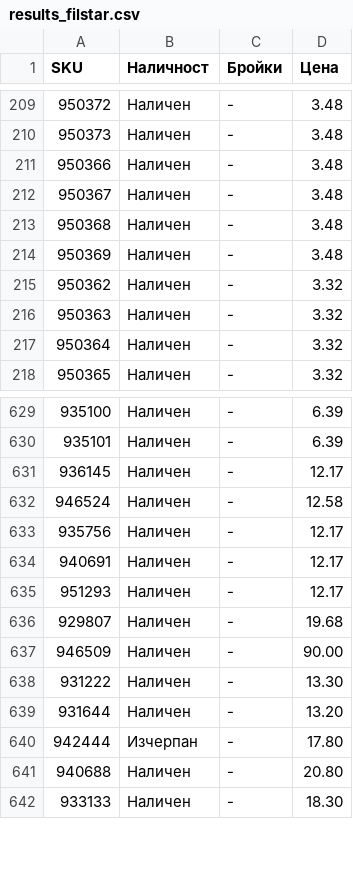
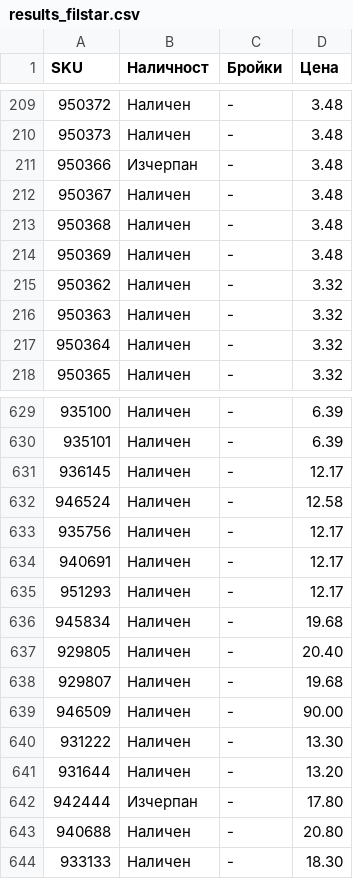
Before and after one commit to vladi1199/proba5, a CSV file: proba5/results_filstar.csv, drawn as a sheet; only a part is shown, gaps mark what is left out.

```diff
--- a/proba5/results_filstar.csv
+++ b/proba5/results_filstar.csv
@@ -210,3 +210,3 @@ SKU,Наличност,Бройки,Цена
 950373,Наличен,-,3.48
-950366,Наличен,-,3.48
+950366,Изчерпан,-,3.48
 950367,Наличен,-,3.48
@@ -635,2 +635,4 @@ SKU,Наличност,Бройки,Цена
 951293,Наличен,-,12.17
+945834,Наличен,-,19.68
+929805,Наличен,-,20.40
 929807,Наличен,-,19.68
```
Also changed, not shown: proba5/not_found_filstar.csv, 1 other file.
